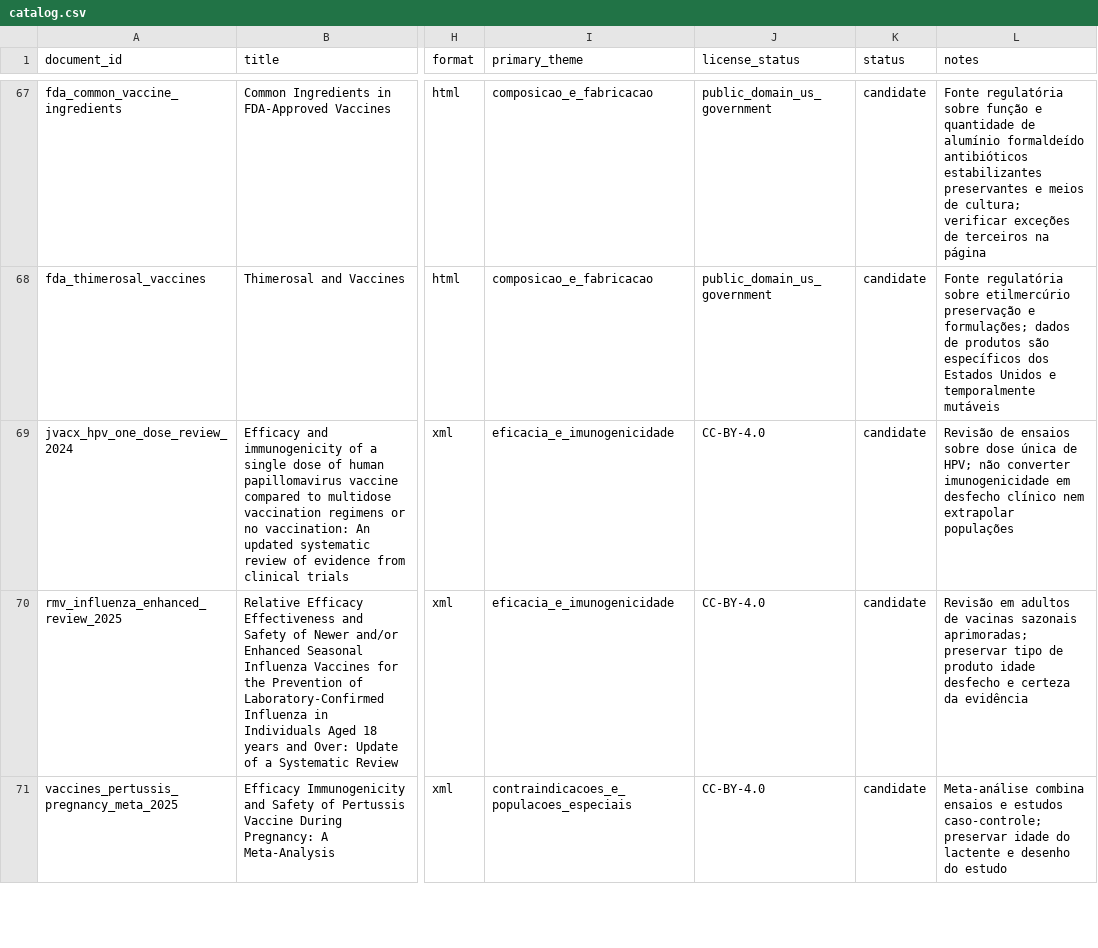
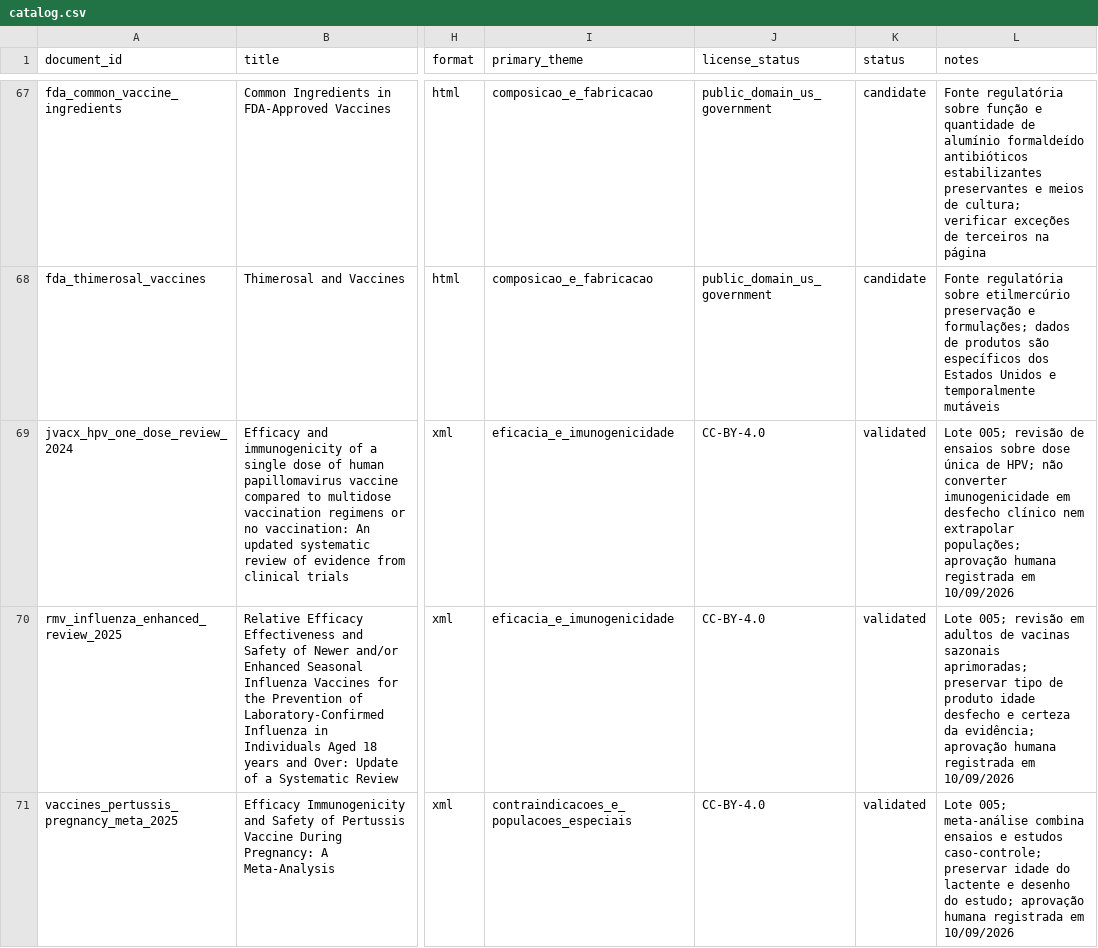
Before and after one commit to davidrtc14/immunocheck, a CSV file: corpus/catalog.csv, drawn as a sheet; only a part is shown, gaps mark what is left out; the diff covers the shown part only; the diff names each change by its address in the sheet, - before the commit and + after, or states it on an @@ line.

```diff
--- a/corpus/catalog.csv
+++ b/corpus/catalog.csv
-K69:K71 (status): candidate
+K69:K71 (status): validated
-L69 (notes): Revisão de ensaios sobre dose única de HPV; não converter imunogenicidade em desfecho clínico nem extrapolar populações
+L69 (notes): Lote 005; revisão de ensaios sobre dose única de HPV; não converter imunogenicidade em desfecho clínico nem extrapolar populações; aprovação humana registrada em 10/09/2026
-L70 (notes): Revisão em adultos de vacinas sazonais aprimoradas; preservar tipo de produto idade desfecho e certeza da evidência
+L70 (notes): Lote 005; revisão em adultos de vacinas sazonais aprimoradas; preservar tipo de produto idade desfecho e certeza da evidência; aprovação humana registrada em 10/09/2026
-L71 (notes): Meta-análise combina ensaios e estudos caso-controle; preservar idade do lactente e desenho do estudo
+L71 (notes): Lote 005; meta-análise combina ensaios e estudos caso-controle; preservar idade do lactente e desenho do estudo; aprovação humana registrada em 10/09/2026
```
Also changed, not shown: 14 edited cells elsewhere in this file, corpus/reviews/batch_005.csv, 7 other files.
